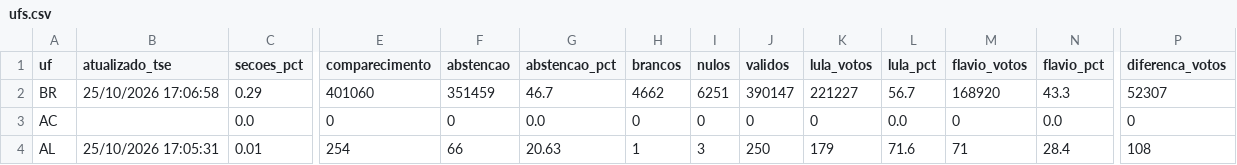
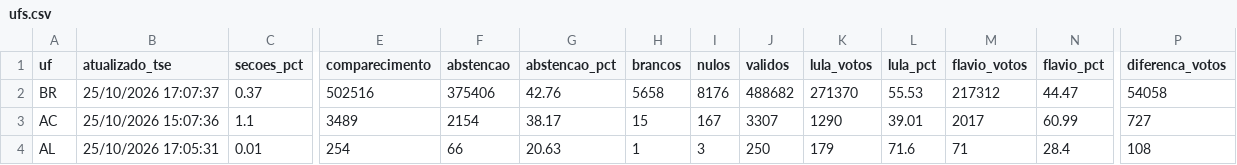
Before and after one commit to vizudados/eleicoes-2026, a CSV file: dados/apuracao/ufs.csv, drawn as a sheet; only a part is shown, gaps mark what is left out; the diff covers the shown part only; the diff names each change by its address in the sheet, - before the commit and + after, or states it on an @@ line.

```diff
--- a/dados/apuracao/ufs.csv
+++ b/dados/apuracao/ufs.csv
-B2 (atualizado_tse): 25/10/2026 17:06:58
+B2 (atualizado_tse): 25/10/2026 17:07:37
-C2 (secoes_pct): 0.29
+C2 (secoes_pct): 0.37
-E2 (comparecimento): 401060
+E2 (comparecimento): 502516
-F2 (abstencao): 351459
+F2 (abstencao): 375406
-G2 (abstencao_pct): 46.7
+G2 (abstencao_pct): 42.76
-H2 (brancos): 4662
+H2 (brancos): 5658
-I2 (nulos): 6251
+I2 (nulos): 8176
-J2 (validos): 390147
+J2 (validos): 488682
-K2 (lula_votos): 221227
+K2 (lula_votos): 271370
-L2 (lula_pct): 56.7
+L2 (lula_pct): 55.53
-M2 (flavio_votos): 168920
+M2 (flavio_votos): 217312
-N2 (flavio_pct): 43.3
+N2 (flavio_pct): 44.47
-P2 (diferenca_votos): 52307
+P2 (diferenca_votos): 54058
-B3 (atualizado_tse): (empty)
+B3 (atualizado_tse): 25/10/2026 15:07:36
-C3 (secoes_pct): 0.0
+C3 (secoes_pct): 1.1
-E3 (comparecimento): 0
+E3 (comparecimento): 3489
-F3 (abstencao): 0
+F3 (abstencao): 2154
-G3 (abstencao_pct): 0.0
+G3 (abstencao_pct): 38.17
-H3 (brancos): 0
+H3 (brancos): 15
-I3 (nulos): 0
+I3 (nulos): 167
-J3 (validos): 0
+J3 (validos): 3307
-K3 (lula_votos): 0
+K3 (lula_votos): 1290
-L3 (lula_pct): 0.0
+L3 (lula_pct): 39.01
-M3 (flavio_votos): 0
+M3 (flavio_votos): 2017
-N3 (flavio_pct): 0.0
+N3 (flavio_pct): 60.99
-P3 (diferenca_votos): 0
+P3 (diferenca_votos): 727
```
Also changed, not shown: 172 edited cells elsewhere in this file, dados/apuracao/exterior.csv, dados/apuracao/historico.csv, 1 other file.
